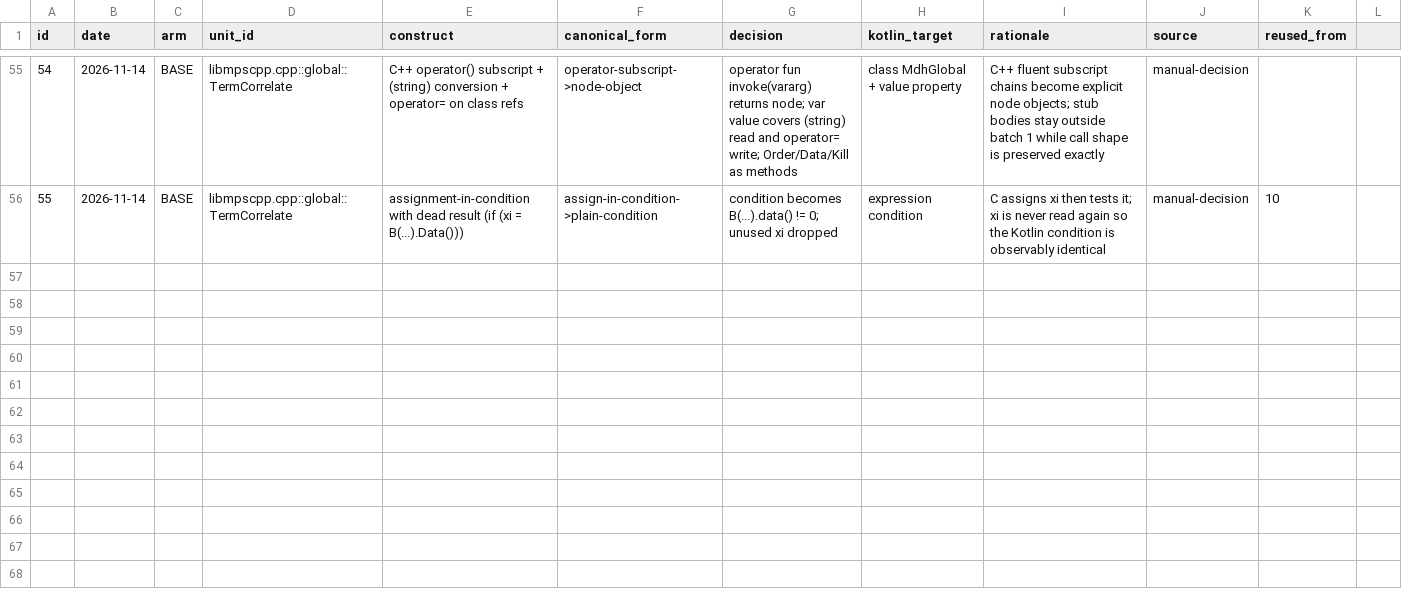
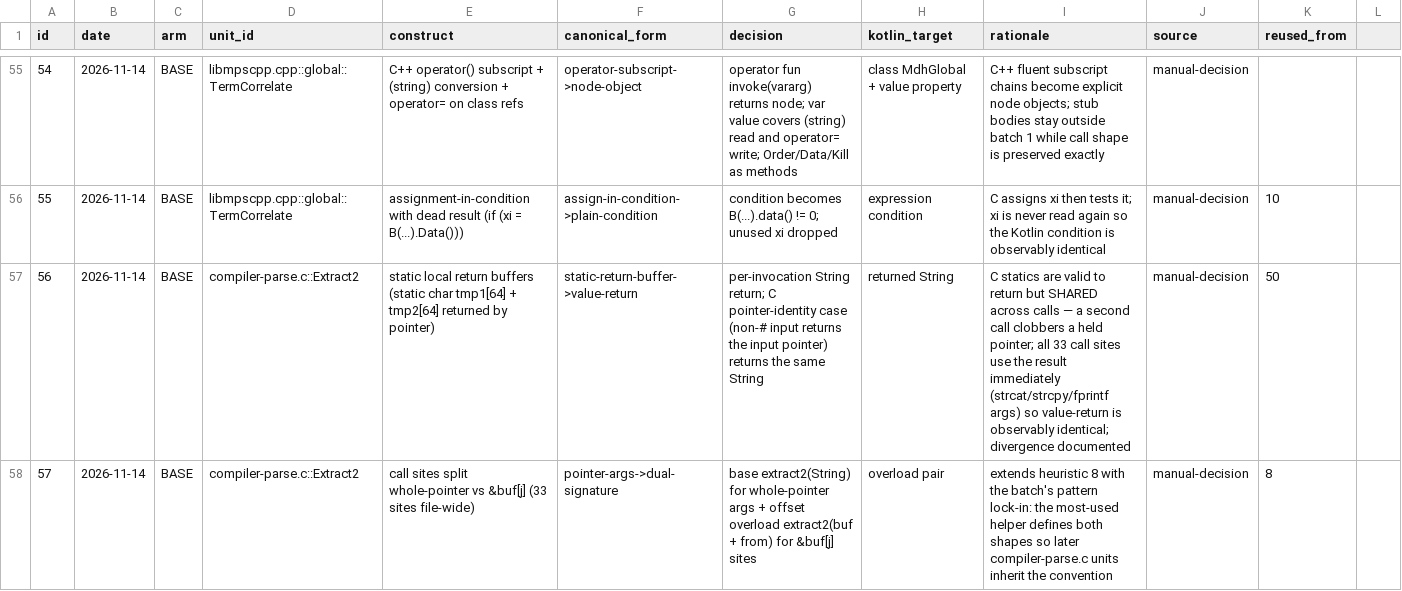
Before and after one commit to mjandrews1/mumps-research, a CSV file: wp2/logs/BASE_heuristic_log.csv, drawn as a sheet; only a part is shown, gaps mark what is left out.

Commit message:
wp2/BASE: translate unit 15 (compiler-parse.c::Extract2); unit 14 graded-ok
- most-reused translator helper (33 call sites): dual-signature pattern
  locks in String + offset-overload convention for the whole file (57)
- static return buffers -> per-invocation values; reentrancy-clobber
  divergence documented (56); identity-return of non-# input preserved

Generated by Mistral Vibe.
Co-Authored-By: Mistral Vibe <vibe@mistral.ai>

```diff
--- a/wp2/logs/BASE_heuristic_log.csv
+++ b/wp2/logs/BASE_heuristic_log.csv
@@ -56 +56,3 @@ id,date,arm,unit_id,construct,canonical_form,decision,kotlin_target,rationale,so
 55,2026-11-14,BASE,libmpscpp.cpp::global::TermCorrelate,assignment-in-condition with dead result (if (xi = B(...).Data())),assign-in-condition->plain-condition,condition becomes B(...).data() != 0; unused xi dropped,expression condition,C assigns xi then tests it; xi is never read again so the Kotlin condition is observably identical,manual-decision,10
+56,2026-11-14,BASE,compiler-parse.c::Extract2,static local return buffers (static char tmp1[64] + tmp2[64] returned by pointer),static-return-buffer->value-return,per-invocation String return; C pointer-identity case (non-# input returns the input pointer) returns the same String,returned String,C statics are valid to return but SHARED across calls — a second call clobbers a held pointer; all 33 call sites use the result immediately (strcat/strcpy/fprintf args) so value-return is observably identical; divergence documented,manual-decision,50
+57,2026-11-14,BASE,compiler-parse.c::Extract2,call sites split whole-pointer vs &buf[j] (33 sites file-wide),pointer-args->dual-signature,base extract2(String) for whole-pointer args + offset overload extract2(buf + from) for &buf[j] sites,overload pair,extends heuristic 8 with the batch's pattern lock-in: the most-used helper defines both shapes so later compiler-parse.c units inherit the convention,manual-decision,8
```
Also changed, not shown: 2 other files.
